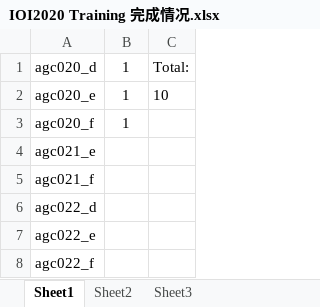
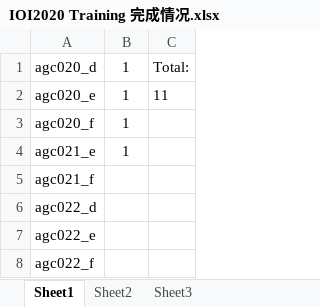
Before and after one commit to OwenOwl/IOI2020Homework, an Excel workbook: IOI2020 Training 完成情况.xlsx, sheet Sheet1, drawn as a sheet; only a part is shown; values as stored, in another font and other column widths than the file's, no borders; conditional formats not drawn; the diff names each change by its address in the sheet, - before the commit and + after, or states it on an @@ line.

Commit message:
10/20

```diff
--- a/IOI2020 Training 完成情况.xlsx (sheet Sheet1)
+++ b/IOI2020 Training 完成情况.xlsx (sheet Sheet1)
-C2: 10
+C2: 11
-B4: (empty)
+B4: 1
```
